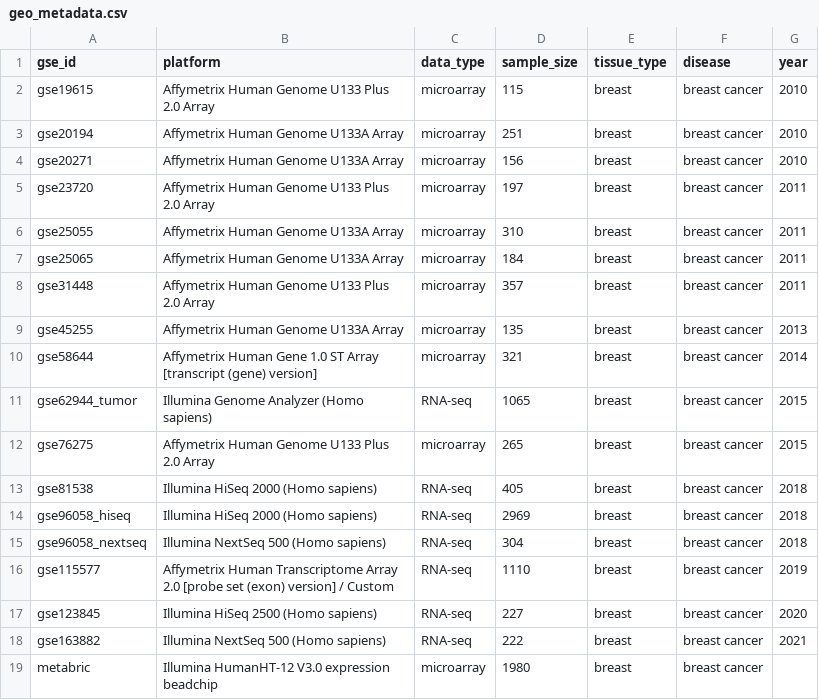
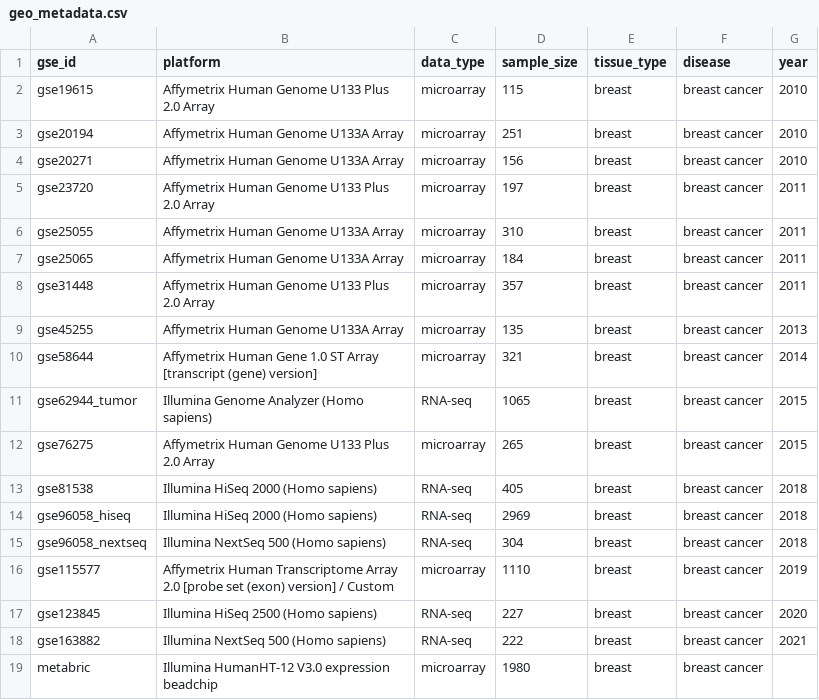
Before and after one commit to srp33/confounded_analysis, a CSV file: scripts/evaluations/geo_metadata.csv, drawn as a sheet.

Commit message:
update rna-seq in geo_metadata

```diff
--- a/scripts/evaluations/geo_metadata.csv
+++ b/scripts/evaluations/geo_metadata.csv
@@ -15,3 +15,3 @@ gse96058_hiseq,Illumina HiSeq 2000 (Homo sapiens),RNA-seq,2969,breast,breast can
 gse96058_nextseq,Illumina NextSeq 500 (Homo sapiens),RNA-seq,304,breast,breast cancer,2018
-gse115577,Affymetrix Human Transcriptome Array 2.0 [probe set (exon) version] / Custom,RNA-seq,1110,breast,breast cancer,2019
+gse115577,Affymetrix Human Transcriptome Array 2.0 [probe set (exon) version] / Custom,microarray,1110,breast,breast cancer,2019
 gse123845,Illumina HiSeq 2500 (Homo sapiens),RNA-seq,227,breast,breast cancer,2020
```
